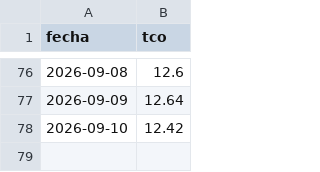
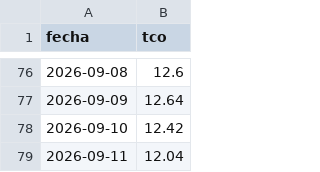
Before and after one commit to RhomDan/tipo_cambio_oficial_bcb, a CSV file: tco_diario.csv, drawn as a sheet; only a part is shown, gaps mark what is left out.

```diff
--- a/tco_diario.csv
+++ b/tco_diario.csv
@@ -78 +78,2 @@ fecha,tco
 2026-09-10,12.42
+2026-09-11,12.04
```
Also changed, not shown: 3 other files.
